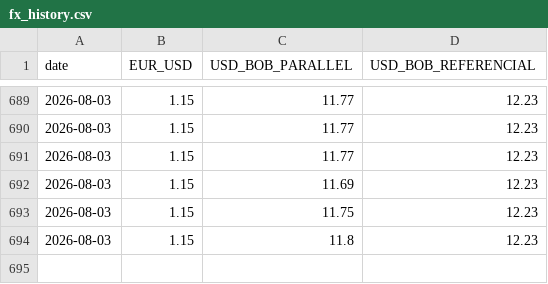
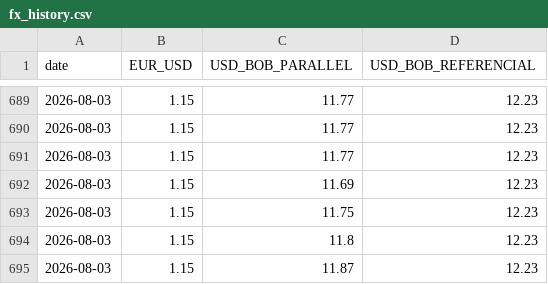
Before and after one commit to arrevollo-cloud/daily-fx-rates, a CSV file: fx_history.csv, drawn as a sheet; only a part is shown, gaps mark what is left out.

```diff
--- a/fx_history.csv
+++ b/fx_history.csv
@@ -694 +694,2 @@ date,EUR_USD,USD_BOB_PARALLEL,USD_BOB_REFERENCIAL
 2026-08-03,1.15,11.8,12.23
+2026-08-03,1.15,11.87,12.23
```
Also changed, not shown: 1 other file.
